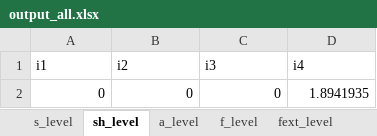
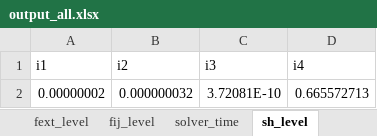
Before and after one commit to frealr/HubSpokeNetworkDesign, an Excel workbook: 4node_spain/output_all.xlsx, sheet sh_level, drawn as a sheet; values as stored, in another font and other column widths than the file's, no borders; removed rows and columns are numbered as before the commit, all else as after; the diff names each change by its address in the sheet, - before the commit and + after, or states it on an @@ line.

```diff
--- a/4node_spain/output_all.xlsx (sheet sh_level)
+++ b/4node_spain/output_all.xlsx (sheet sh_level)
@@ sheet tab order changed: fext_level | fij_level | solver_time | sh_level @@
-row 2: 0 | 0 | 0 | 1.8941935
+row 2: 0.00000002 | 0.000000032 | 3.72081E-10 | 0.665572713
```
Also changed, not shown: sheet fij_level, sheet f_level, sheet fext_level, sheet a_level, sheet s_level, sheet solver_time, 1 more sheet, 4node_spain/output_a.xlsx, 4node_spain/output_s.xlsx, 23 other files.
